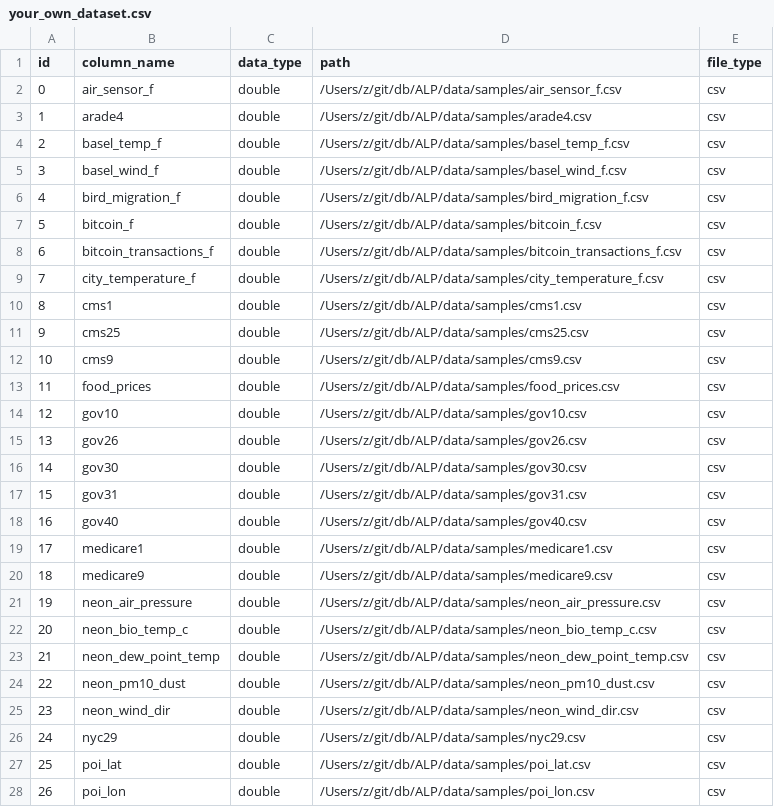
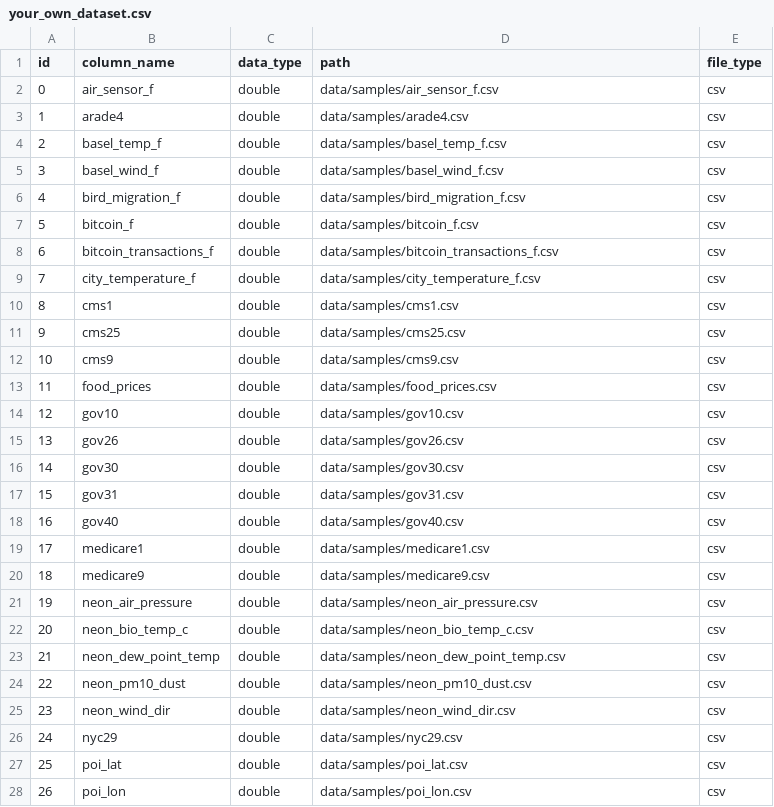
Before and after one commit to x-at-01/ALP, a CSV file: benchmarks/your_own_dataset.csv, drawn as a sheet; only a part is shown; the diff covers the shown part only.

```diff
--- a/benchmarks/your_own_dataset.csv
+++ b/benchmarks/your_own_dataset.csv
@@ -1,28 +1,28 @@
 id,column_name,data_type,path,file_type
-0,air_sensor_f,double,/Users/z/git/db/ALP/data/samples/air_sensor_f.csv,csv
-1,arade4,double,/Users/z/git/db/ALP/data/samples/arade4.csv,csv
-2,basel_temp_f,double,/Users/z/git/db/ALP/data/samples/basel_temp_f.csv,csv
-3,basel_wind_f,double,/Users/z/git/db/ALP/data/samples/basel_wind_f.csv,csv
-4,bird_migration_f,double,/Users/z/git/db/ALP/data/samples/bird_migration_f.csv,csv
-5,bitcoin_f,double,/Users/z/git/db/ALP/data/samples/bitcoin_f.csv,csv
-6,bitcoin_transactions_f,double,/Users/z/git/db/ALP/data/samples/bitcoin_transactions_f.csv,csv
-7,city_temperature_f,double,/Users/z/git/db/ALP/data/samples/city_temperature_f.csv,csv
-8,cms1,double,/Users/z/git/db/ALP/data/samples/cms1.csv,csv
-9,cms25,double,/Users/z/git/db/ALP/data/samples/cms25.csv,csv
-10,cms9,double,/Users/z/git/db/ALP/data/samples/cms9.csv,csv
-11,food_prices,double,/Users/z/git/db/ALP/data/samples/food_prices.csv,csv
-12,gov10,double,/Users/z/git/db/ALP/data/samples/gov10.csv,csv
-13,gov26,double,/Users/z/git/db/ALP/data/samples/gov26.csv,csv
-14,gov30,double,/Users/z/git/db/ALP/data/samples/gov30.csv,csv
-15,gov31,double,/Users/z/git/db/ALP/data/samples/gov31.csv,csv
-16,gov40,double,/Users/z/git/db/ALP/data/samples/gov40.csv,csv
-17,medicare1,double,/Users/z/git/db/ALP/data/samples/medicare1.csv,csv
-18,medicare9,double,/Users/z/git/db/ALP/data/samples/medicare9.csv,csv
-19,neon_air_pressure,double,/Users/z/git/db/ALP/data/samples/neon_air_pressure.csv,csv
-20,neon_bio_temp_c,double,/Users/z/git/db/ALP/data/samples/neon_bio_temp_c.csv,csv
-21,neon_dew_point_temp,double,/Users/z/git/db/ALP/data/samples/neon_dew_point_temp.csv,csv
-22,neon_pm10_dust,double,/Users/z/git/db/ALP/data/samples/neon_pm10_dust.csv,csv
-23,neon_wind_dir,double,/Users/z/git/db/ALP/data/samples/neon_wind_dir.csv,csv
-24,nyc29,double,/Users/z/git/db/ALP/data/samples/nyc29.csv,csv
-25,poi_lat,double,/Users/z/git/db/ALP/data/samples/poi_lat.csv,csv
-26,poi_lon,double,/Users/z/git/db/ALP/data/samples/poi_lon.csv,csv
+0,air_sensor_f,double,data/samples/air_sensor_f.csv,csv
+1,arade4,double,data/samples/arade4.csv,csv
+2,basel_temp_f,double,data/samples/basel_temp_f.csv,csv
+3,basel_wind_f,double,data/samples/basel_wind_f.csv,csv
+4,bird_migration_f,double,data/samples/bird_migration_f.csv,csv
+5,bitcoin_f,double,data/samples/bitcoin_f.csv,csv
+6,bitcoin_transactions_f,double,data/samples/bitcoin_transactions_f.csv,csv
+7,city_temperature_f,double,data/samples/city_temperature_f.csv,csv
+8,cms1,double,data/samples/cms1.csv,csv
+9,cms25,double,data/samples/cms25.csv,csv
+10,cms9,double,data/samples/cms9.csv,csv
+11,food_prices,double,data/samples/food_prices.csv,csv
+12,gov10,double,data/samples/gov10.csv,csv
+13,gov26,double,data/samples/gov26.csv,csv
+14,gov30,double,data/samples/gov30.csv,csv
+15,gov31,double,data/samples/gov31.csv,csv
+16,gov40,double,data/samples/gov40.csv,csv
+17,medicare1,double,data/samples/medicare1.csv,csv
+18,medicare9,double,data/samples/medicare9.csv,csv
+19,neon_air_pressure,double,data/samples/neon_air_pressure.csv,csv
+20,neon_bio_temp_c,double,data/samples/neon_bio_temp_c.csv,csv
+21,neon_dew_point_temp,double,data/samples/neon_dew_point_temp.csv,csv
+22,neon_pm10_dust,double,data/samples/neon_pm10_dust.csv,csv
+23,neon_wind_dir,double,data/samples/neon_wind_dir.csv,csv
+24,nyc29,double,data/samples/nyc29.csv,csv
+25,poi_lat,double,data/samples/poi_lat.csv,csv
+26,poi_lon,double,data/samples/poi_lon.csv,csv
```
Also changed, not shown: 10 edited cells elsewhere in this file, benchmarks/your_own_dataset_result.csv, 4 other files.
